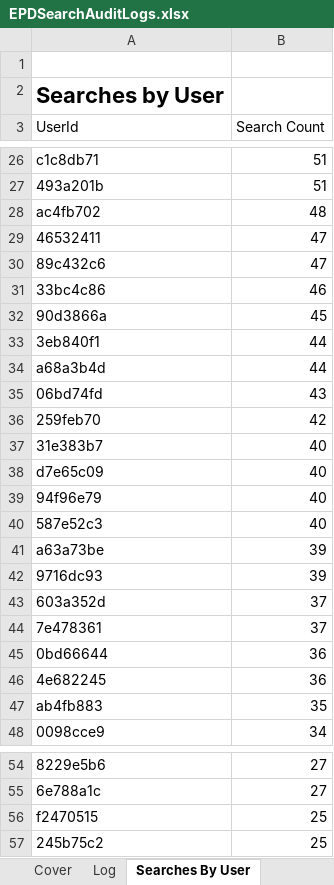
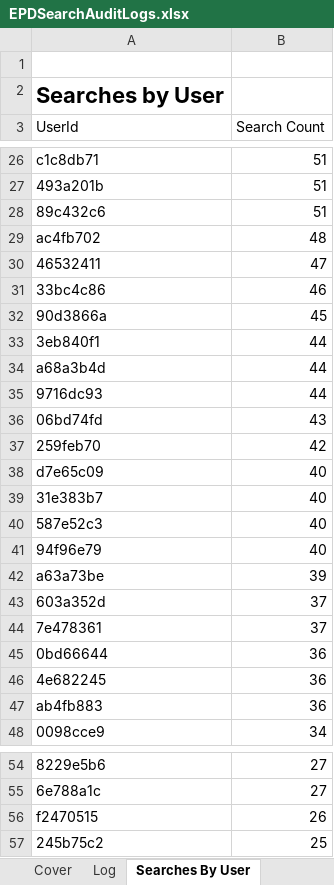
Before and after one commit to eyes-off/eugene-oregon, an Excel workbook: FlockAuditLogs/EPDSearchAuditLogs.xlsx, sheet Searches By User, drawn as a sheet; only a part is shown, gaps mark what is left out; values as stored, in another font and other column widths than the file's, no borders; charts and pictures not drawn; removed rows and columns are numbered as before the commit, all else as after; the diff covers the shown part only; the diff names each change by its address in the sheet, - before the commit and + after, or states it on an @@ line.

```diff
--- a/FlockAuditLogs/EPDSearchAuditLogs.xlsx (sheet Searches By User)
+++ b/FlockAuditLogs/EPDSearchAuditLogs.xlsx (sheet Searches By User)
+row 28: 89c432c6 | 51
-row 30: 89c432c6 | 47
+row 35: 9716dc93 | 44
-row 42: 9716dc93 | 39
-B47 (Search Count): 35
+B47 (Search Count): 36
-B56 (Search Count): 25
+B56 (Search Count): 26
```
Also changed, not shown: 3 added rows, 3 removed rows, 11 moved rows and 6 edited cells elsewhere in this sheet, sheet Log, sheet SearchesByTimeOfDay, sheet Searches By Reason, sheet SearchesOverTime, charts or pictures, 1 other file.
